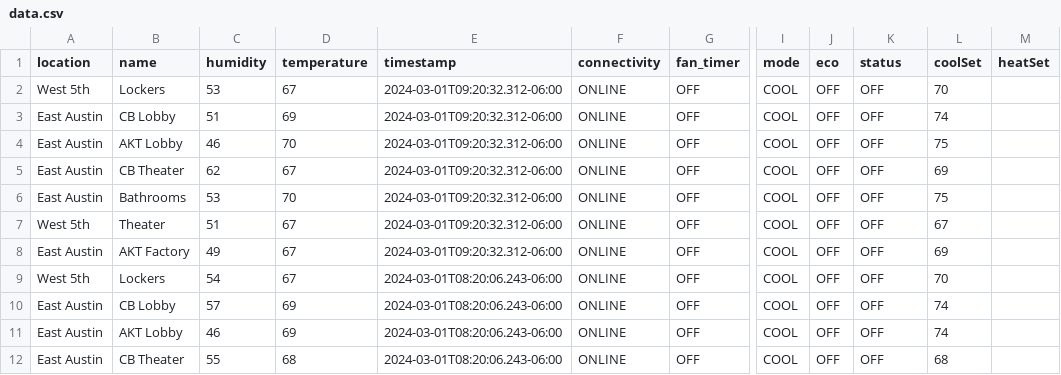
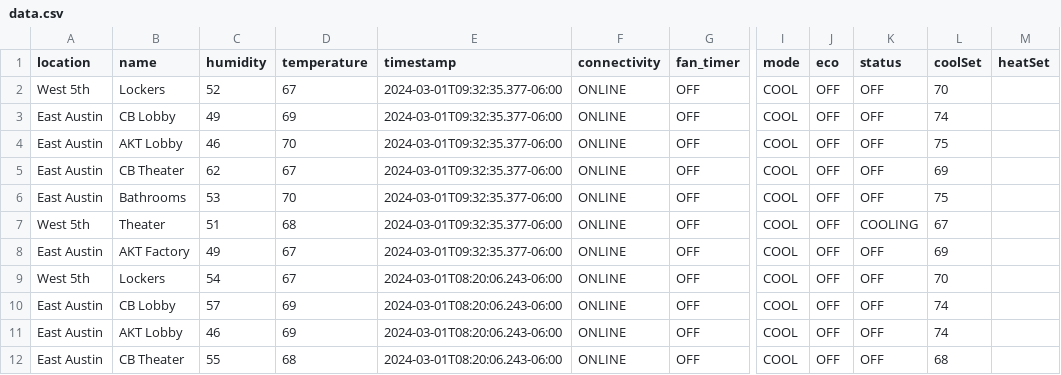
Before and after one commit to kevincolten/thermostat-monitor, a CSV file: data.csv, drawn as a sheet; only a part is shown, gaps mark what is left out; the diff names each change by its address in the sheet, - before the commit and + after, or states it on an @@ line.

```diff
--- a/data.csv
+++ b/data.csv
-C2 (humidity): 53
+C2 (humidity): 52
-E2:E8 (timestamp): 2024-03-01T09:20:32.312-06:00
+E2:E8 (timestamp): 2024-03-01T09:32:35.377-06:00
-C3 (humidity): 51
+C3 (humidity): 49
-D7 (temperature): 67
+D7 (temperature): 68
-K7 (status): OFF
+K7 (status): COOLING
```
